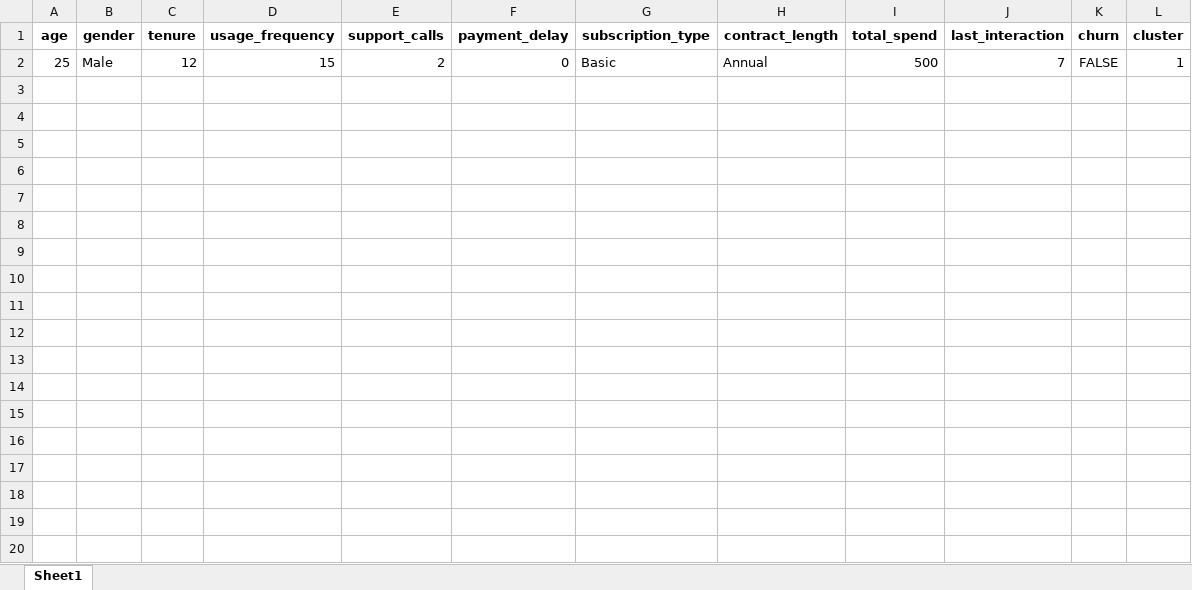
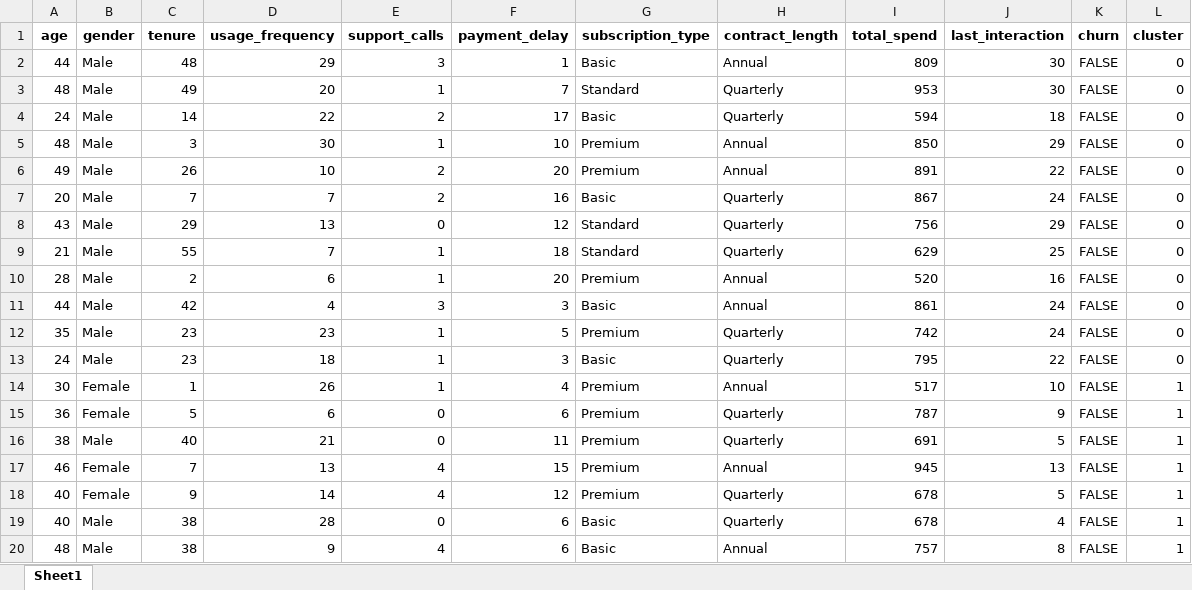
Before and after one commit to FTDS-assignment-bay/p2-final-project-ftds-033-rmt-group-002, an Excel workbook: deployment/result_non_churn.xlsx, sheet Sheet1, drawn as a sheet; only a part is shown; values as stored, in another font and other column widths than the file's, no borders; removed rows and columns are numbered as before the commit, all else as after; the diff covers the shown part only; the diff names each change by its address in the sheet, - before the commit and + after, or states it on an @@ line.

```diff
--- a/deployment/result_non_churn.xlsx (sheet Sheet1)
+++ b/deployment/result_non_churn.xlsx (sheet Sheet1)
-row 2: 25 | Male | 12 | 15 | 2 | 0 | Basic | Annual | 500 | 7 | FALSE | 1
+row 2: 44 | Male | 48 | 29 | 3 | 1 | Basic | Annual | 809 | 30 | FALSE | 0
+row 3: 48 | Male | 49 | 20 | 1 | 7 | Standard | Quarterly | 953 | 30 | FALSE | 0
+row 4: 24 | Male | 14 | 22 | 2 | 17 | Basic | Quarterly | 594 | 18 | FALSE | 0
+row 5: 48 | Male | 3 | 30 | 1 | 10 | Premium | Annual | 850 | 29 | FALSE | 0
+row 6: 49 | Male | 26 | 10 | 2 | 20 | Premium | Annual | 891 | 22 | FALSE | 0
+row 7: 20 | Male | 7 | 7 | 2 | 16 | Basic | Quarterly | 867 | 24 | FALSE | 0
+row 8: 43 | Male | 29 | 13 | 0 | 12 | Standard | Quarterly | 756 | 29 | FALSE | 0
+row 9: 21 | Male | 55 | 7 | 1 | 18 | Standard | Quarterly | 629 | 25 | FALSE | 0
+row 10: 28 | Male | 2 | 6 | 1 | 20 | Premium | Annual | 520 | 16 | FALSE | 0
+row 11: 44 | Male | 42 | 4 | 3 | 3 | Basic | Annual | 861 | 24 | FALSE | 0
+row 12: 35 | Male | 23 | 23 | 1 | 5 | Premium | Quarterly | 742 | 24 | FALSE | 0
+row 13: 24 | Male | 23 | 18 | 1 | 3 | Basic | Quarterly | 795 | 22 | FALSE | 0
+row 14: 30 | Female | 1 | 26 | 1 | 4 | Premium | Annual | 517 | 10 | FALSE | 1
+row 15: 36 | Female | 5 | 6 | 0 | 6 | Premium | Quarterly | 787 | 9 | FALSE | 1
+row 16: 38 | Male | 40 | 21 | 0 | 11 | Premium | Quarterly | 691 | 5 | FALSE | 1
+row 17: 46 | Female | 7 | 13 | 4 | 15 | Premium | Annual | 945 | 13 | FALSE | 1
+row 18: 40 | Female | 9 | 14 | 4 | 12 | Premium | Quarterly | 678 | 5 | FALSE | 1
+row 19: 40 | Male | 38 | 28 | 0 | 6 | Basic | Quarterly | 678 | 4 | FALSE | 1
+row 20: 48 | Male | 38 | 9 | 4 | 6 | Basic | Annual | 757 | 8 | FALSE | 1
```
Also changed, not shown: 11 added rows elsewhere in this sheet, deployment/result_churn.xlsx, 6 other files.
